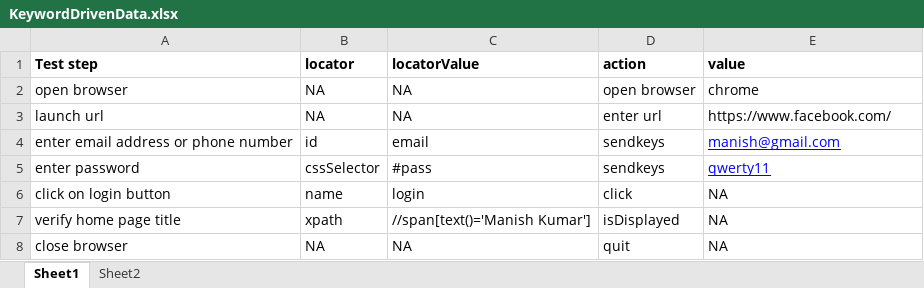
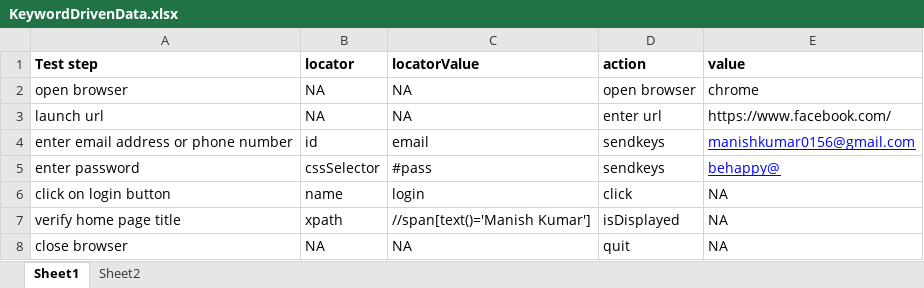
Before and after one commit to CodeWithManish/Keyword-Driven-Framework, an Excel workbook: src/main/java/com/qa/fb/keyword/scenerios/KeywordDrivenData.xlsx, sheet Sheet1, drawn as a sheet; values as stored, in another font and other column widths than the file's, no borders; the diff names each change by its address in the sheet, - before the commit and + after, or states it on an @@ line.

Commit message:
[Manish] Refactor code

```diff
--- a/src/main/java/com/qa/fb/keyword/scenerios/KeywordDrivenData.xlsx (sheet Sheet1)
+++ b/src/main/java/com/qa/fb/keyword/scenerios/KeywordDrivenData.xlsx (sheet Sheet1)
-E4 (value): manish@gmail.com
+E4 (value): manishkumar0156@gmail.com
-E5 (value): qwerty11
+E5 (value): behappy@
```
Also changed, not shown: sheet Sheet2, target/classes/com/qa/fb/keyword/scenerios/KeywordDrivenData.xlsx, 32 other files.
